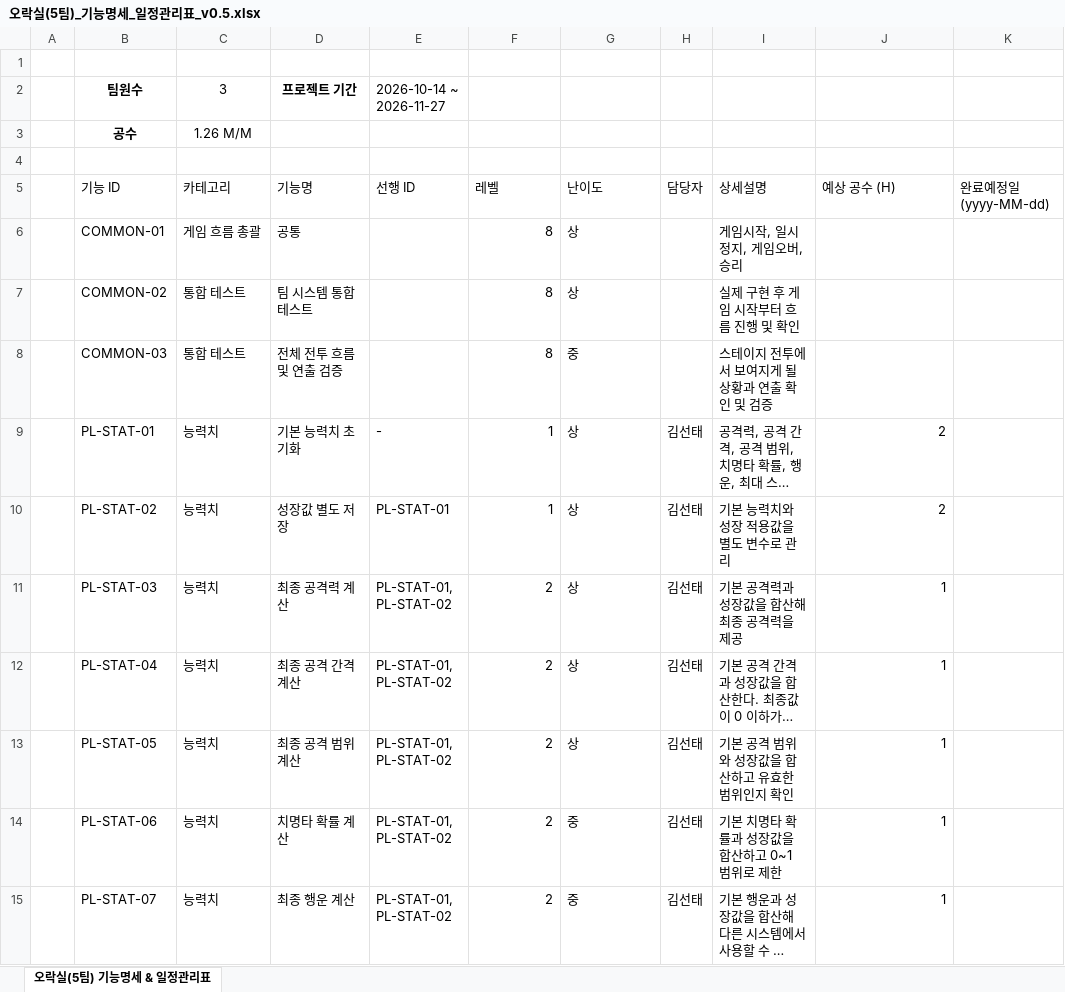
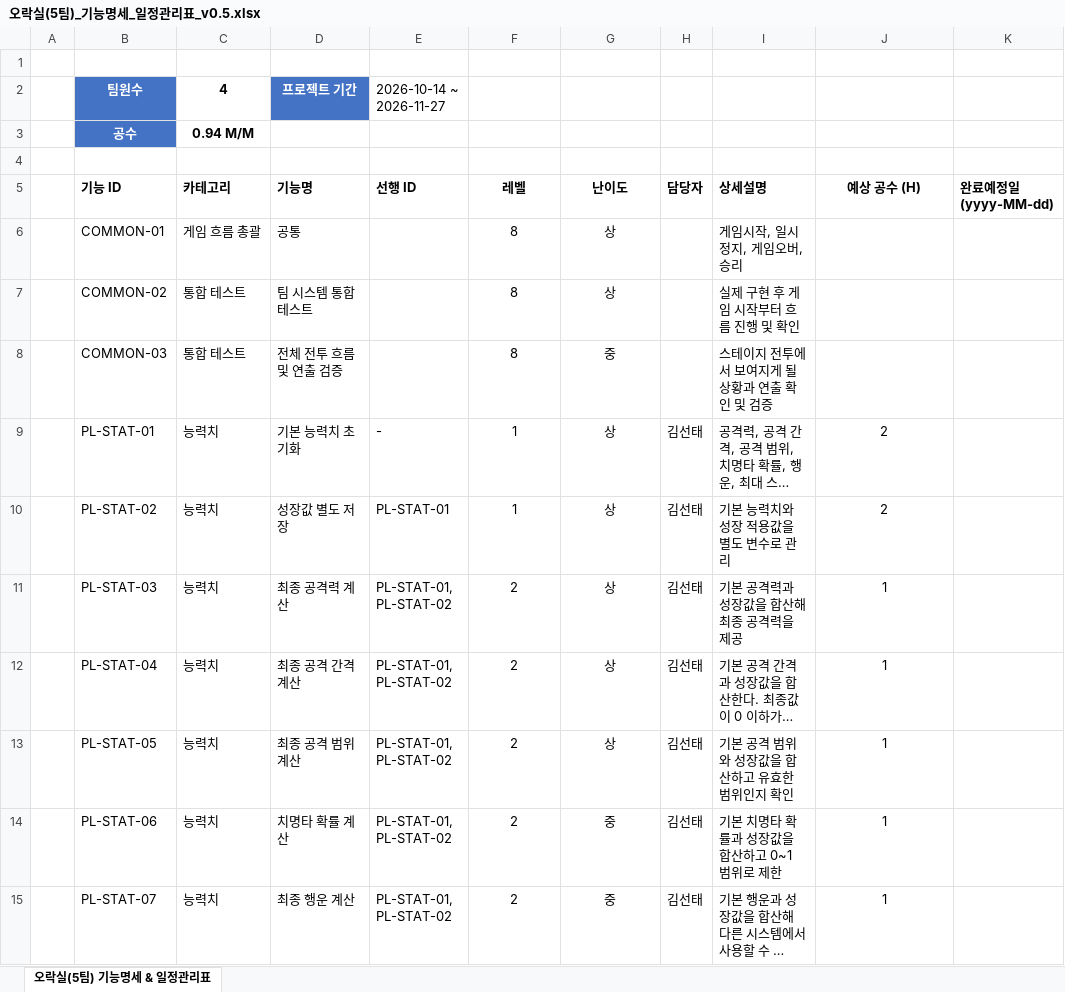
Before and after one commit to KST-KR/BillsMustBePaid, an Excel workbook: Docs/오락실(5팀)_기능명세_일정관리표_v0.5.xlsx, sheet 오락실(5팀) 기능명세 & 일정관리표, drawn as a sheet; only a part is shown; long unchanged cells end in …; values as stored, in another font and other column widths than the file's, no borders; table styles not drawn; the diff covers the shown part only; the diff names each change by its address in the sheet, - before the commit and + after, or states it on an @@ line.

Commit message:
docs: 기능명세 인원 3 -> 4 수정

```diff
--- a/Docs/오락실(5팀)_기능명세_일정관리표_v0.5.xlsx (sheet 오락실(5팀) 기능명세 & 일정관리표)
+++ b/Docs/오락실(5팀)_기능명세_일정관리표_v0.5.xlsx (sheet 오락실(5팀) 기능명세 & 일정관리표)
@@ B2:B3 fill: none → #4472C4, text colour: black → #FFFFFF @@
-C2 (카테고리): 3
+C2 (카테고리): 4
-C2:C3 bold: off
+C2:C3 bold: on
@@ D2 fill: none → #4472C4, text colour: black → #FFFFFF @@
-C3 (카테고리): 1.26 M/M
+C3 (카테고리): 0.94 M/M
-B5:K5 bold: off
+B5:K5 bold: on
-F5:G5 alignment: left
+F5:G5 alignment: center
-J5 alignment: left
+J5 alignment: center
-F6:F15 alignment: right
+F6:F15 alignment: center
-G6:G15 alignment: left
+G6:G15 alignment: center
-J9:J15 alignment: right
+J9:J15 alignment: center
```
Also changed, not shown: cell formats elsewhere in this sheet.
